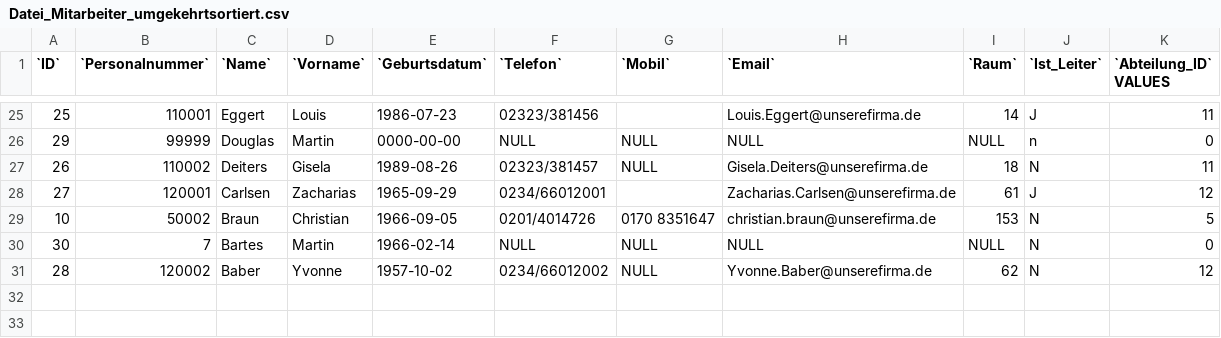
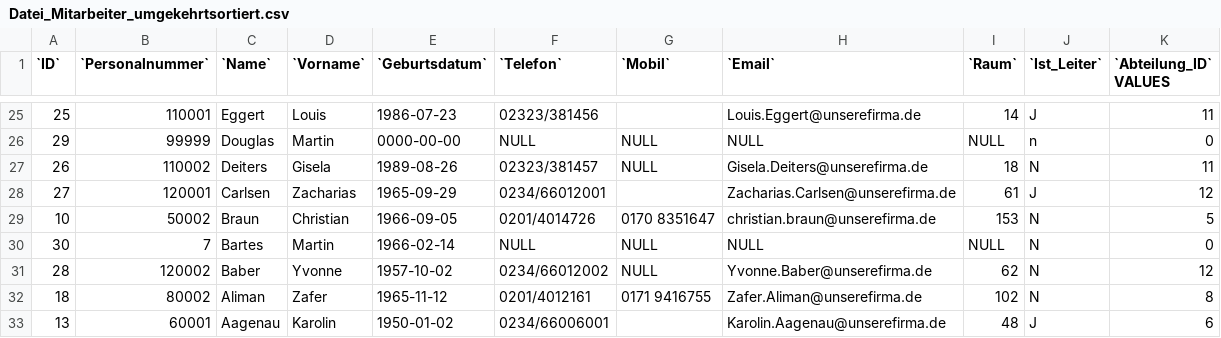
Before and after one commit to Paul-Koester31/Programmierung-CRBK, a CSV file: Datei_Mitarbeiter_umgekehrtsortiert.csv, drawn as a sheet; only a part is shown, gaps mark what is left out; the diff names each change by its address in the sheet, - before the commit and + after, or states it on an @@ line.

```diff
--- a/Datei_Mitarbeiter_umgekehrtsortiert.csv
+++ b/Datei_Mitarbeiter_umgekehrtsortiert.csv
+row 32: 18 | 80002 | Aliman | Zafer | 1965-11-12 | 0201/4012161 | 0171 9416755 | Zafer.Aliman@unserefirma.de | 102 | N | 8
+row 33: 13 | 60001 | Aagenau | Karolin | 1950-01-02 | 0234/66006001 |  | Karolin.Aagenau@unserefirma.de | 48 | J | 6
```
Also changed, not shown: 2 other files.
